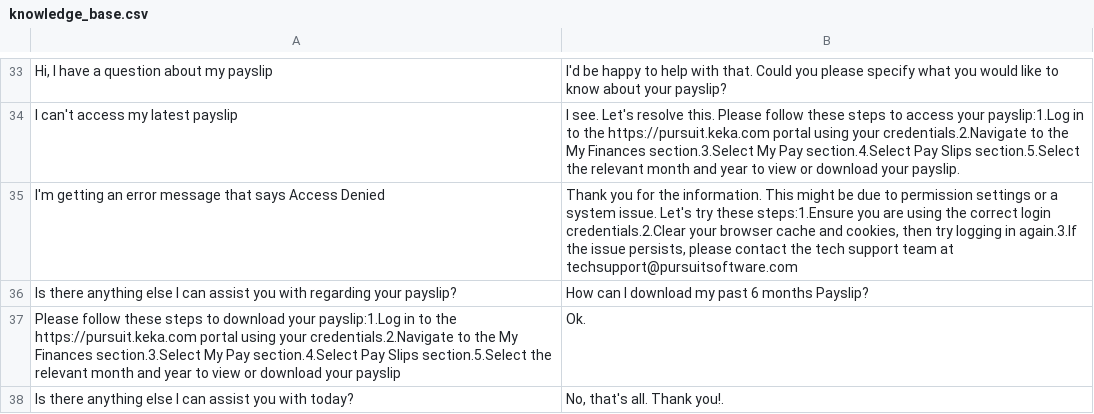
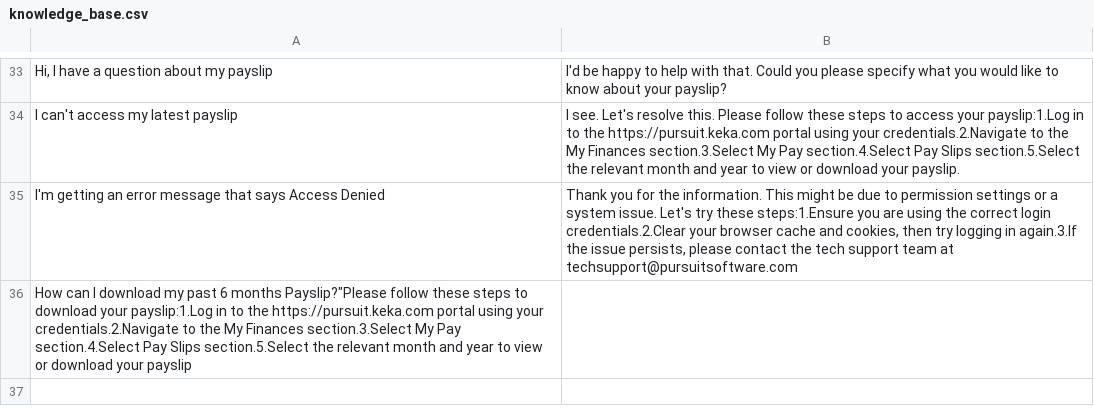
Before and after one commit to warmachine028/HR-Chatbot, a CSV file: src/knowledge_base.csv, drawn as a sheet; only a part is shown, gaps mark what is left out; removed rows and columns are numbered as before the commit, all else as after; the diff names each change by its address in the sheet, - before the commit and + after, or states it on an @@ line.

Commit message:
Update knowledge_base.csv

```diff
--- a/src/knowledge_base.csv
+++ b/src/knowledge_base.csv
-row 36: Is there anything else I can assist you with regarding your payslip? | How can I download my past 6 months Payslip?
-row 37: Please follow these steps to download your payslip:1.Log in to the https://pursuit.keka.com portal using your credentials.2.Navigate to the My Finances section.3.Select My Pay section.4.Select Pay Slips section.5.Select the relevant month and year to view or download your payslip | Ok.
-row 38: Is there anything else I can assist you with today? | No, that's all. Thank you!.
+row 36: How can I download my past 6 months Payslip?"Please follow these steps to download your payslip:1.Log in to the https://pursuit.keka.com portal using your credentials.2.Navigate to the My Finances section.3.Select My Pay section.4.Select Pay Slips section.5.Select the relevant month and year to view or download your payslip
```
